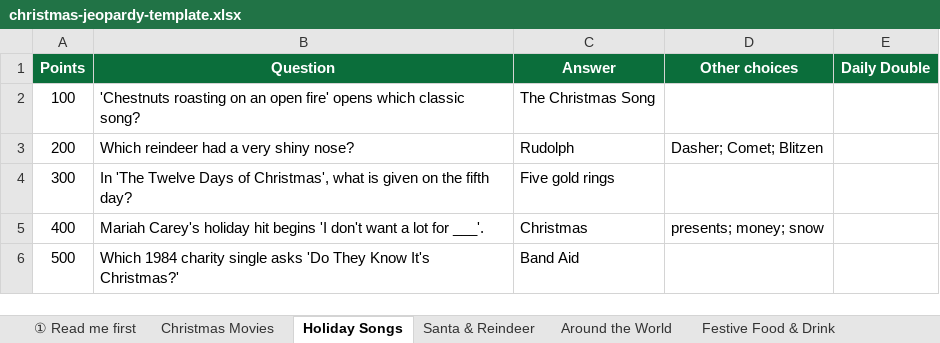
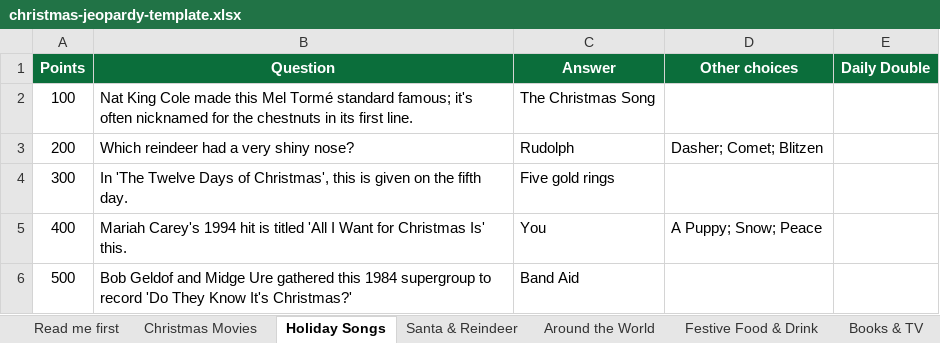
Before and after one commit to Jeells96/Jeopardy, an Excel workbook: christmas-jeopardy-template.xlsx, sheet Holiday Songs, drawn as a sheet; values as stored, in another font and other column widths than the file's, no borders; the diff names each change by its address in the sheet, - before the commit and + after, or states it on an @@ line.

```diff
--- a/christmas-jeopardy-template.xlsx (sheet Holiday Songs)
+++ b/christmas-jeopardy-template.xlsx (sheet Holiday Songs)
-sheet tab: ① Read me first
+sheet tab: Read me first
-B2 (Question): 'Chestnuts roasting on an open fire' opens which classic song?
+B2 (Question): Nat King Cole made this Mel Tormé standard famous; it's often nicknamed for the chestnuts in its first line.
-B4 (Question): …of Christmas', what is given on the fifth day?
+B4 (Question): …of Christmas', this is given on the fifth day.
-B5 (Question): Mariah Carey's holiday hit begins 'I don't want a lot for ___'.
+B5 (Question): Mariah Carey's 1994 hit is titled 'All I Want for Christmas Is' this.
-C5 (Answer): Christmas
+C5 (Answer): You
-D5 (Other choices): presents; money; snow
+D5 (Other choices): A Puppy; Snow; Peace
-B6 (Question): Which 1984 charity single asks 'Do They…
+B6 (Question): Bob Geldof and Midge Ure gathered this 1984 supergroup to record 'Do They…
```
Also changed, not shown: sheet Final Jeopardy, sheet Read me first, sheet Around the World, sheet Books & TV, sheet Festive Food & Drink, sheet Santa & Reindeer, 1 more sheet, other sheet tabs, 22 other files.
